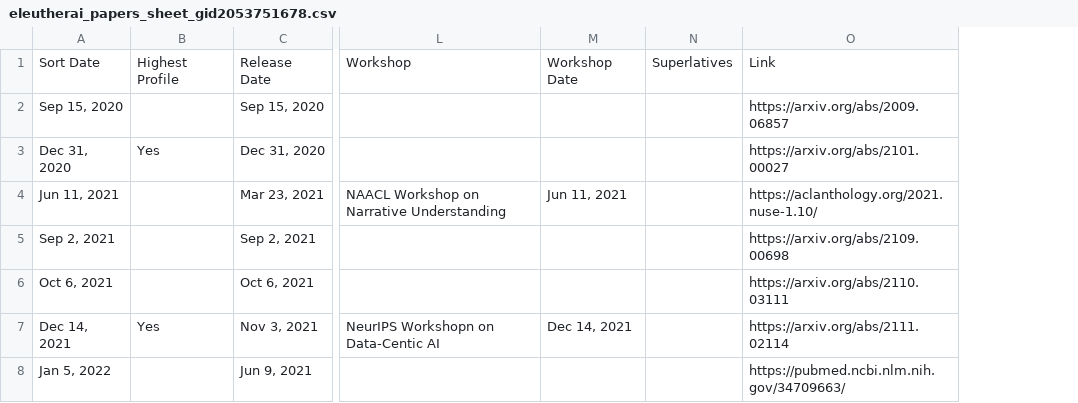
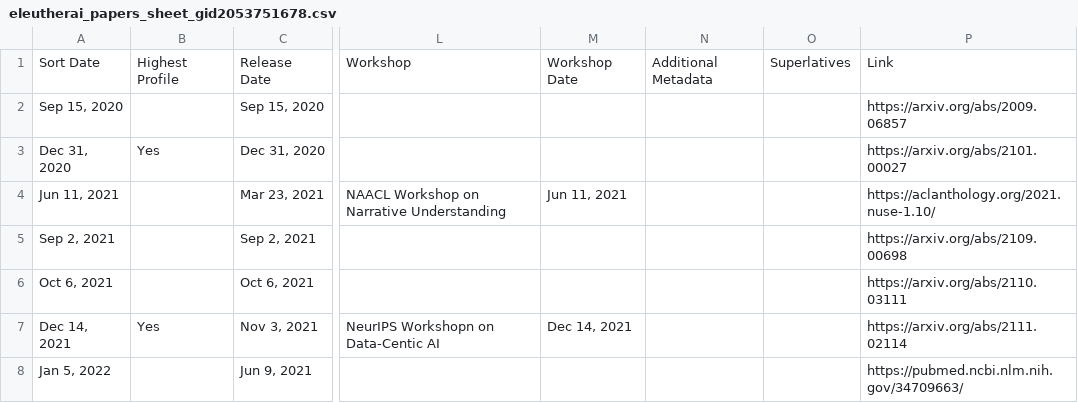
Before and after one commit to StellaAthena/eleutherai-website-draft, a CSV file: eleutherai_papers_sheet_gid2053751678.csv, drawn as a sheet; only a part is shown, gaps mark what is left out; the diff covers the shown part only; the diff names each change by its address in the sheet, - before the commit and + after, or states it on an @@ line.

```diff
--- a/eleutherai_papers_sheet_gid2053751678.csv
+++ b/eleutherai_papers_sheet_gid2053751678.csv
+column N, row 1: Additional Metadata
```
Also changed, not shown: 4 added rows elsewhere in this file, 38 other files.
